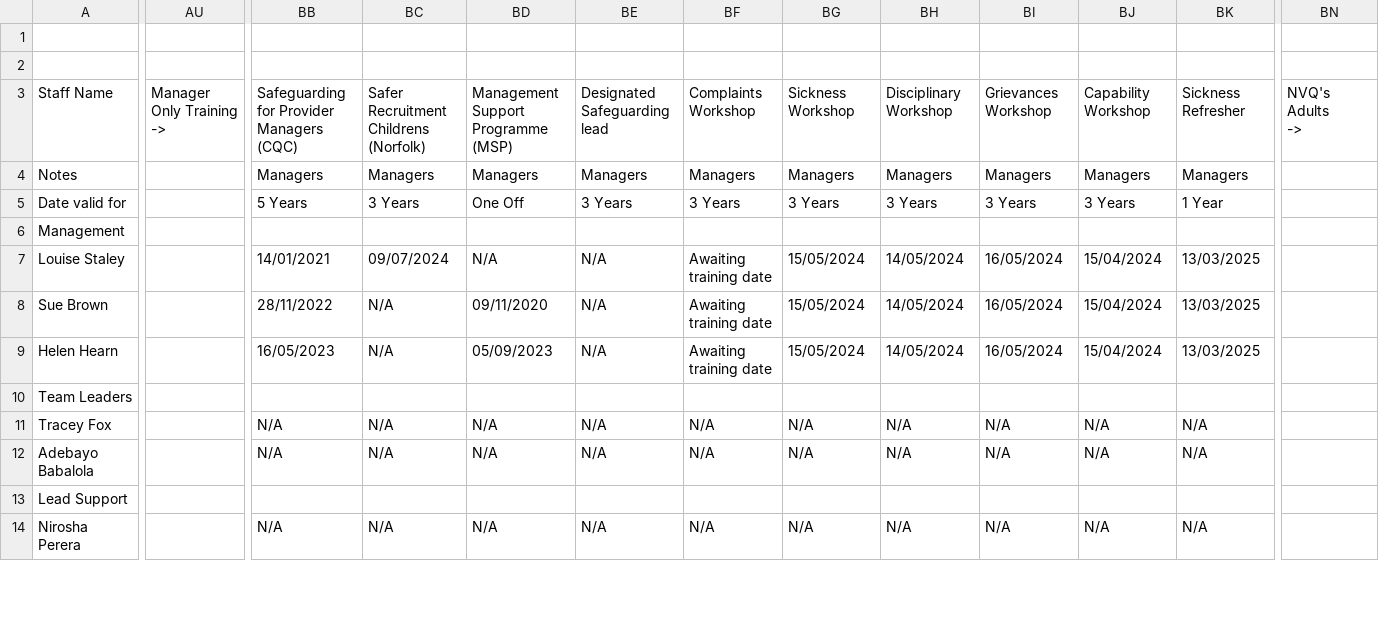
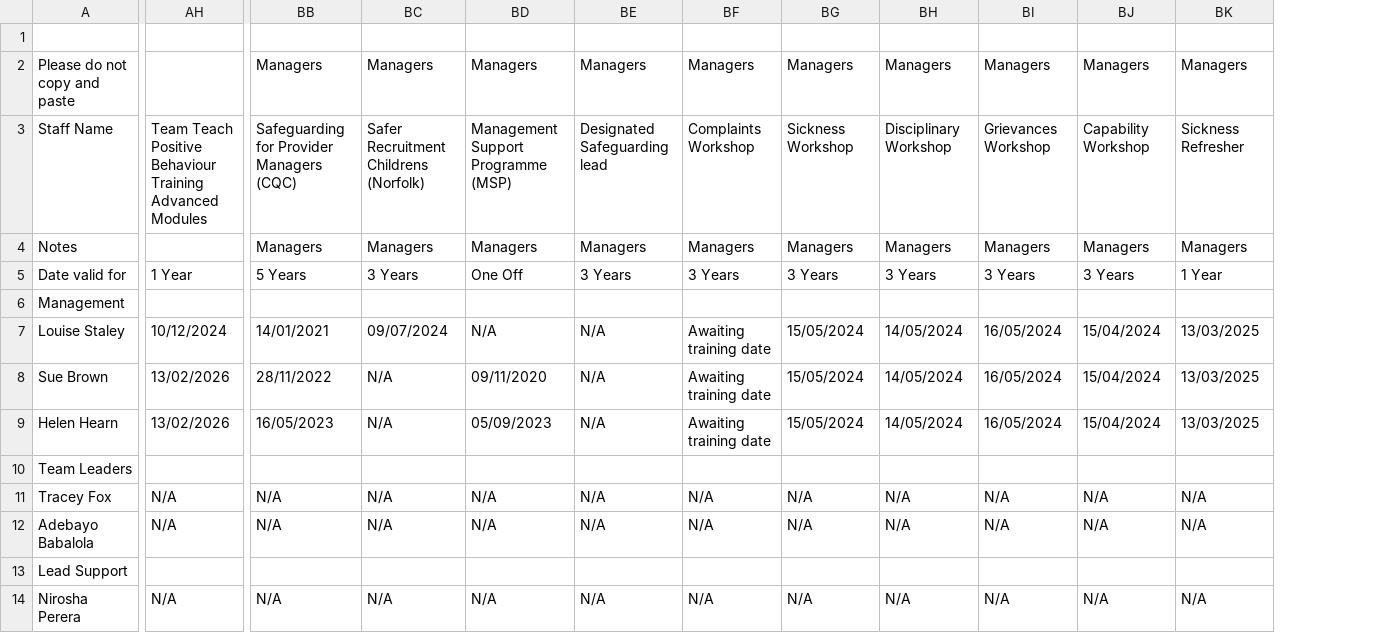
Before and after one commit to frosty18924-byte/Booking-calendar, a CSV file: public/csv-import/Charlton House Training Matrix - Staff Matrix.csv, drawn as a sheet; only a part is shown, gaps mark what is left out; removed rows and columns are numbered as before the commit, all else as after; ↵ is a line break in a cell; the diff covers the shown part only; the diff names each change by its address in the sheet, - before the commit and + after, or states it on an @@ line.

```diff
--- a/public/csv-import/Charlton House Training Matrix - Staff Matrix.csv
+++ b/public/csv-import/Charlton House Training Matrix - Staff Matrix.csv
+column AH, rows 3-14: Team Teach ↵ Positive Behaviour ↵ Training Advanced ↵ Modules |  | 1 Year |  | 10/12/2024 | 13/02/2026 | 13/02/2026 |  | N/A | N/A |  | N/A
-column AU, row 3: Manager Only Training ↵ ->
-column BN, row 3: NVQ's Adults ↵ ->
-A2: (empty)
+A2: Please do not copy and paste
-BB2: (empty)
+BB2: Managers
-BC2: (empty)
+BC2: Managers
-BD2: (empty)
+BD2: Managers
-BE2: (empty)
+BE2: Managers
-BF2: (empty)
+BF2: Managers
-BG2: (empty)
+BG2: Managers
-BH2: (empty)
+BH2: Managers
-BI2: (empty)
+BI2: Managers
-BJ2: (empty)
+BJ2: Managers
-BK2: (empty)
+BK2: Managers
```
Also changed, not shown: 2 added rows and 22 edited cells elsewhere in this file, public/csv-import/Banks House School Training Matrix - Staff Matrix.csv, public/csv-import/Bonetti House Training Matrix - Staff Matrix.csv, 34 other files.
